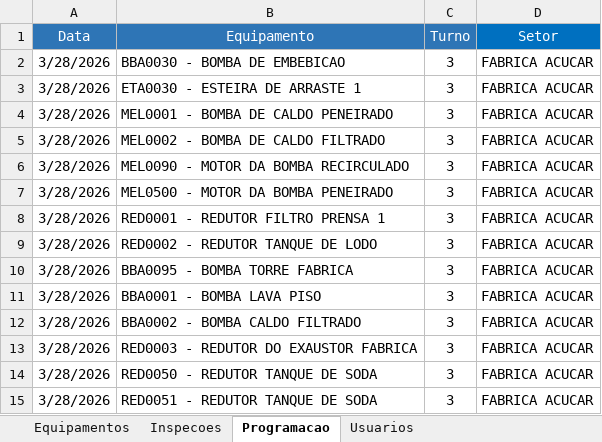
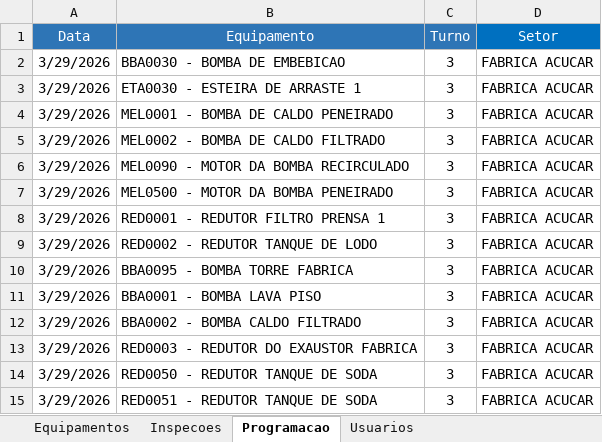
Before and after one commit to maiconcaetano65-crypto/Checklist_PCM-app, an Excel workbook: base_dados.xlsx, sheet Programacao, drawn as a sheet; values as stored, in another font and other column widths than the file's, no borders; the diff names each change by its address in the sheet, - before the commit and + after, or states it on an @@ line.

Commit message:
Add files via upload

```diff
--- a/base_dados.xlsx (sheet Programacao)
+++ b/base_dados.xlsx (sheet Programacao)
-A2:A15 (Data): 3/28/2026
+A2:A15 (Data): 3/29/2026
```
